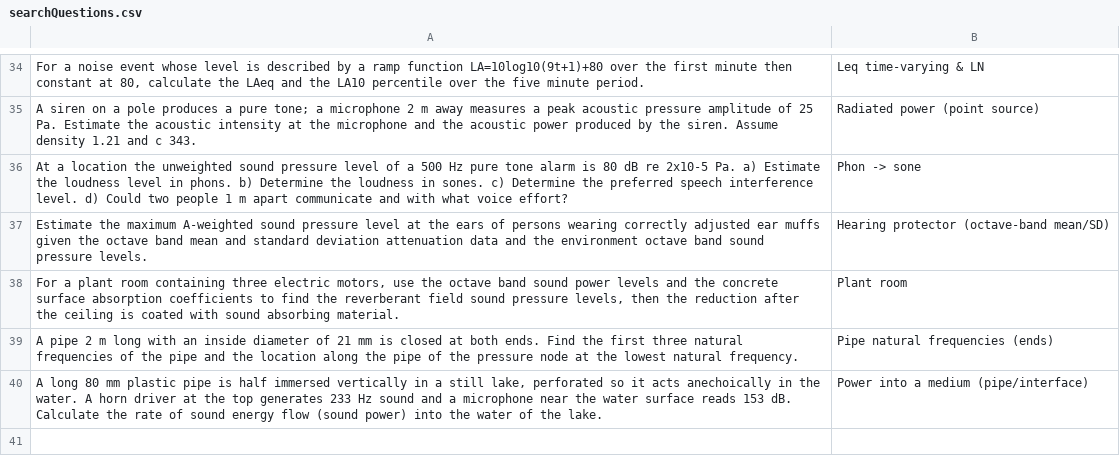
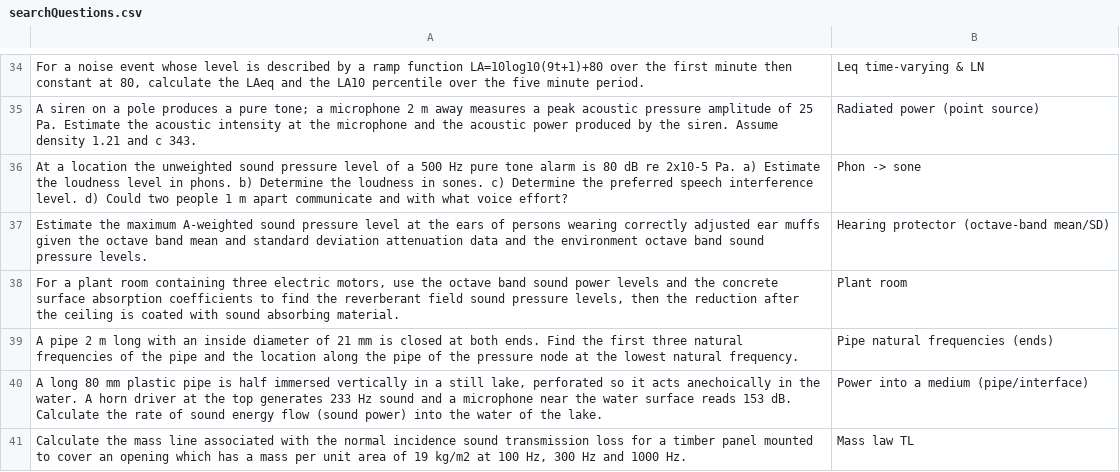
Before and after one commit to AirTrafficController/MECH9325-MATLAB-AIO, a CSV file: searchQuestions.csv, drawn as a sheet; only a part is shown, gaps mark what is left out; the diff names each change by its address in the sheet, - before the commit and + after, or states it on an @@ line.

```diff
--- a/searchQuestions.csv
+++ b/searchQuestions.csv
+row 41: Calculate the mass line associated with the normal incidence sound transmission loss for a timber panel mounted to cover an opening which has a mass per unit area of 19 kg/m2 at 100 Hz, 300 Hz and 1000 Hz. | Mass law TL
```
Also changed, not shown: calculators.csv.
